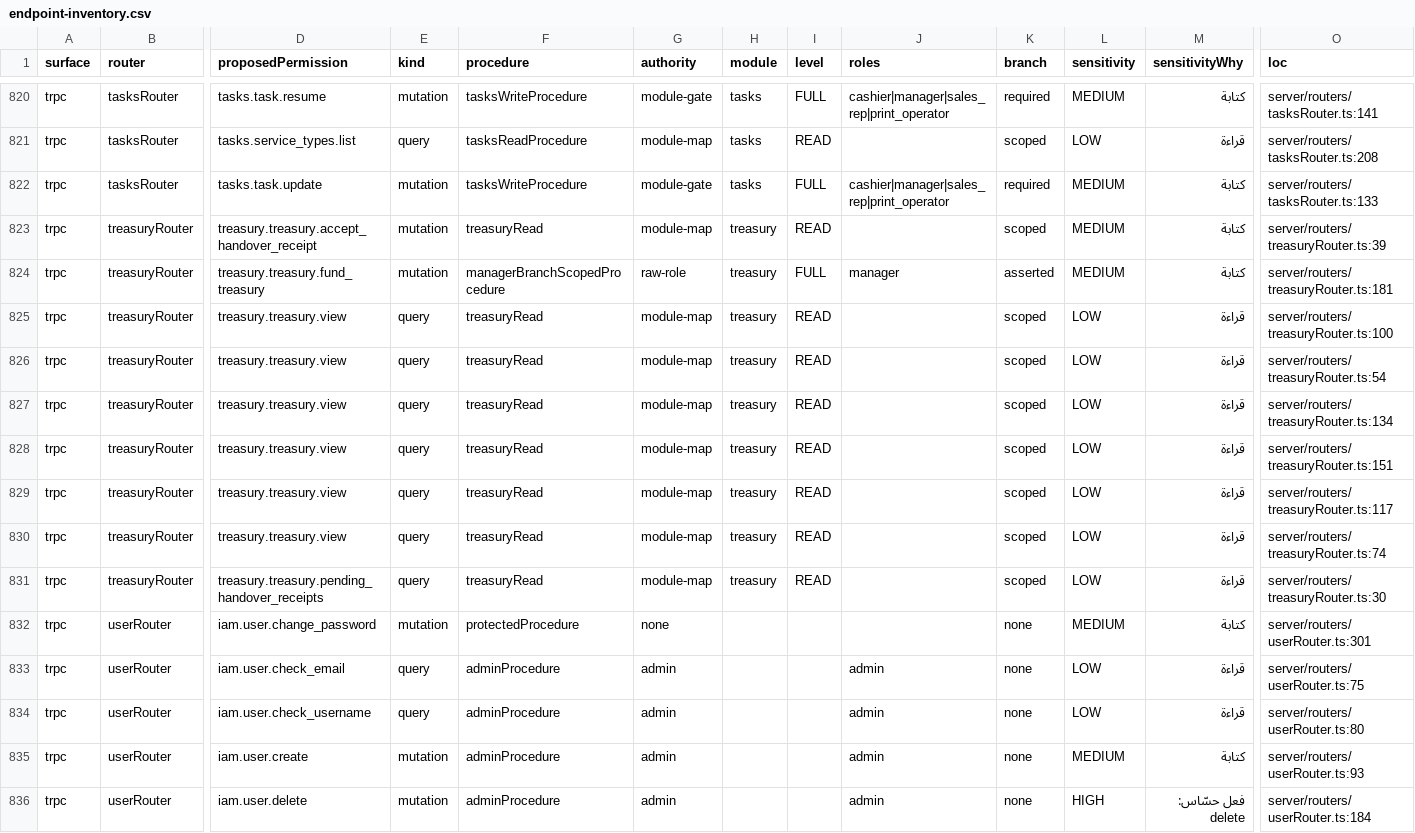
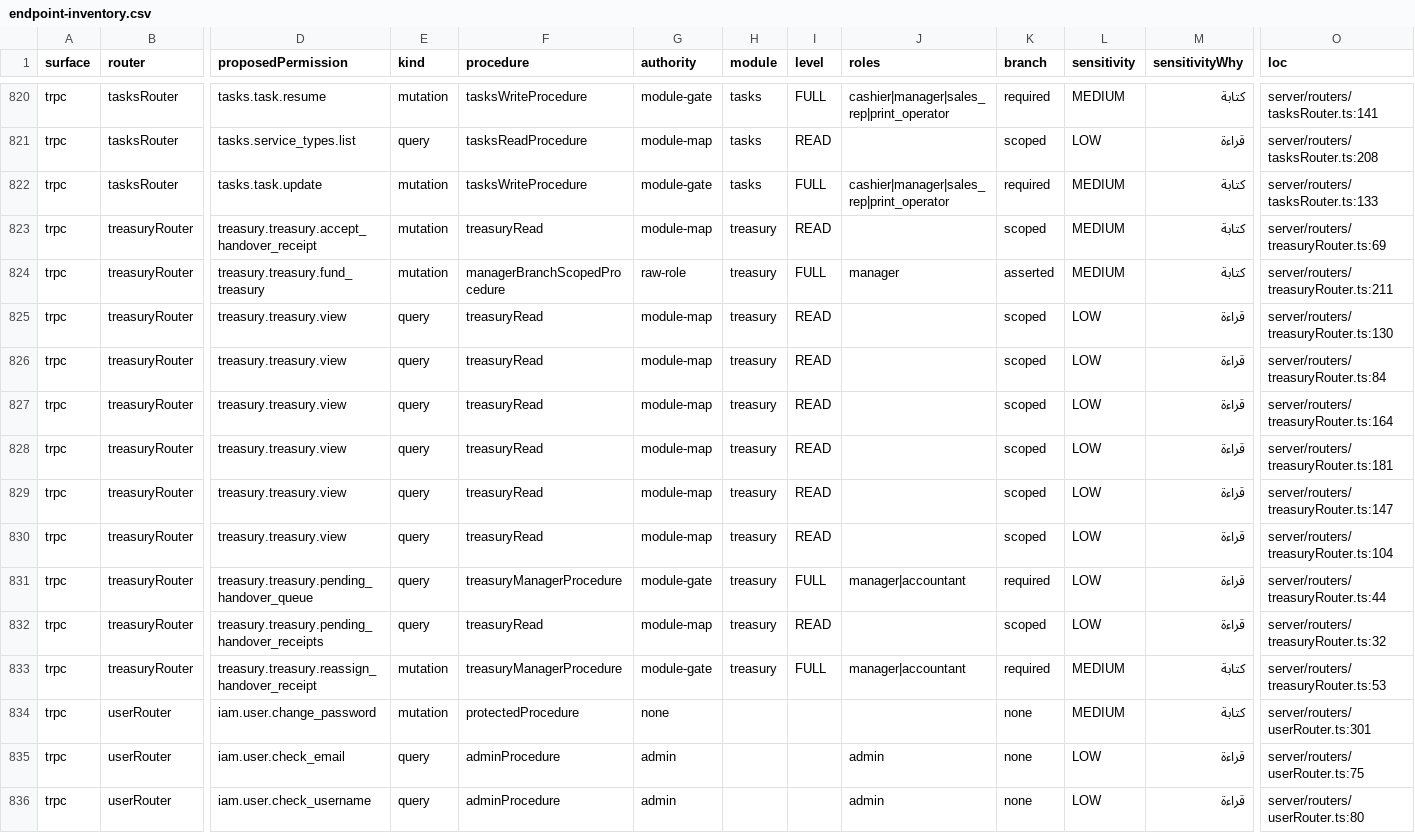
Before and after one commit to ahrrfy/business_management_system, a CSV file: docs/authz/endpoint-inventory.csv, drawn as a sheet; only a part is shown, gaps mark what is left out; the shorter side is filled out with more unchanged rows; addresses are those after the commit; rows hold the shown columns only; the diff names each change by its address in the sheet, - before the commit and + after, or states it on an @@ line.

```diff
--- a/docs/authz/endpoint-inventory.csv
+++ b/docs/authz/endpoint-inventory.csv
-O823 (loc): server/routers/treasuryRouter.ts:39
+O823 (loc): server/routers/treasuryRouter.ts:69
-O824 (loc): server/routers/treasuryRouter.ts:181
+O824 (loc): server/routers/treasuryRouter.ts:211
-O825 (loc): server/routers/treasuryRouter.ts:100
+O825 (loc): server/routers/treasuryRouter.ts:130
-O826 (loc): server/routers/treasuryRouter.ts:54
+O826 (loc): server/routers/treasuryRouter.ts:84
-O827 (loc): server/routers/treasuryRouter.ts:134
+O827 (loc): server/routers/treasuryRouter.ts:164
-O828 (loc): server/routers/treasuryRouter.ts:151
+O828 (loc): server/routers/treasuryRouter.ts:181
-O829 (loc): server/routers/treasuryRouter.ts:117
+O829 (loc): server/routers/treasuryRouter.ts:147
-O830 (loc): server/routers/treasuryRouter.ts:74
+O830 (loc): server/routers/treasuryRouter.ts:104
+row 831: trpc | treasuryRouter | treasury.treasury.pending_handover_queue | query | treasuryManagerProcedure | module-gate | treasury | FULL | manager|accountant | required | LOW | قراءة | server/routers/treasuryRouter.ts:44
-O832 (loc): server/routers/treasuryRouter.ts:30
+O832 (loc): server/routers/treasuryRouter.ts:32
+row 833: trpc | treasuryRouter | treasury.treasury.reassign_handover_receipt | mutation | treasuryManagerProcedure | module-gate | treasury | FULL | manager|accountant | required | MEDIUM | كتابة | server/routers/treasuryRouter.ts:53
```
Also changed, not shown: 1 other file.
